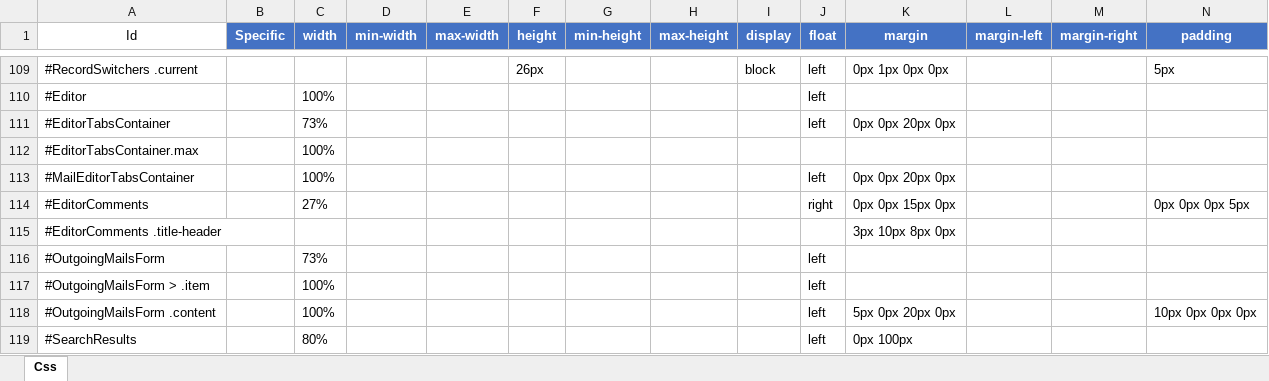
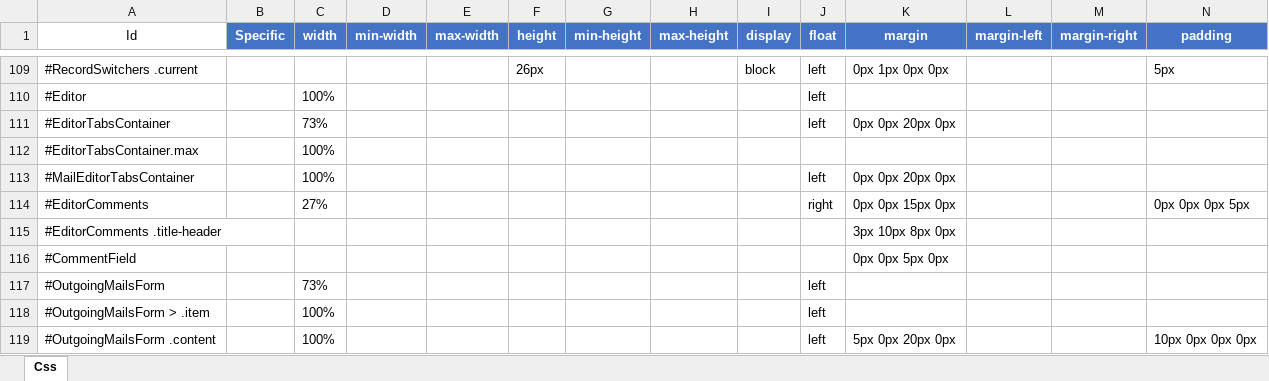
Before and after one commit to Implem/Implem.Pleasanter, an Excel workbook: Implem.Pleasanter/App_Data/Definitions/definition_Css.xlsm, sheet Css, drawn as a sheet; only a part is shown, gaps mark what is left out; the shorter side is filled out with more unchanged rows; values as stored, in another font and other column widths than the file's, no borders; table styles not drawn; rows hold the shown columns only; the diff names each change by its address in the sheet, - before the commit and + after, or states it on an @@ line.

```diff
--- a/Implem.Pleasanter/App_Data/Definitions/definition_Css.xlsm (sheet Css)
+++ b/Implem.Pleasanter/App_Data/Definitions/definition_Css.xlsm (sheet Css)
+row 116: #CommentField |  |  |  |  |  |  |  |  |  | 0px 0px 5px 0px
```
Also changed, not shown: 3 other files.
